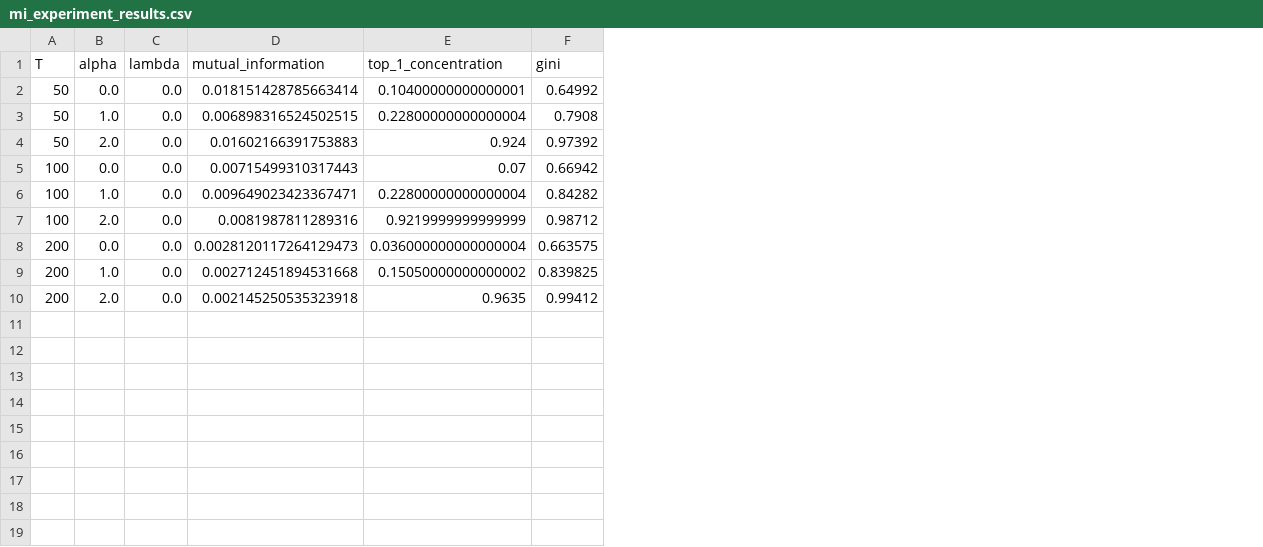
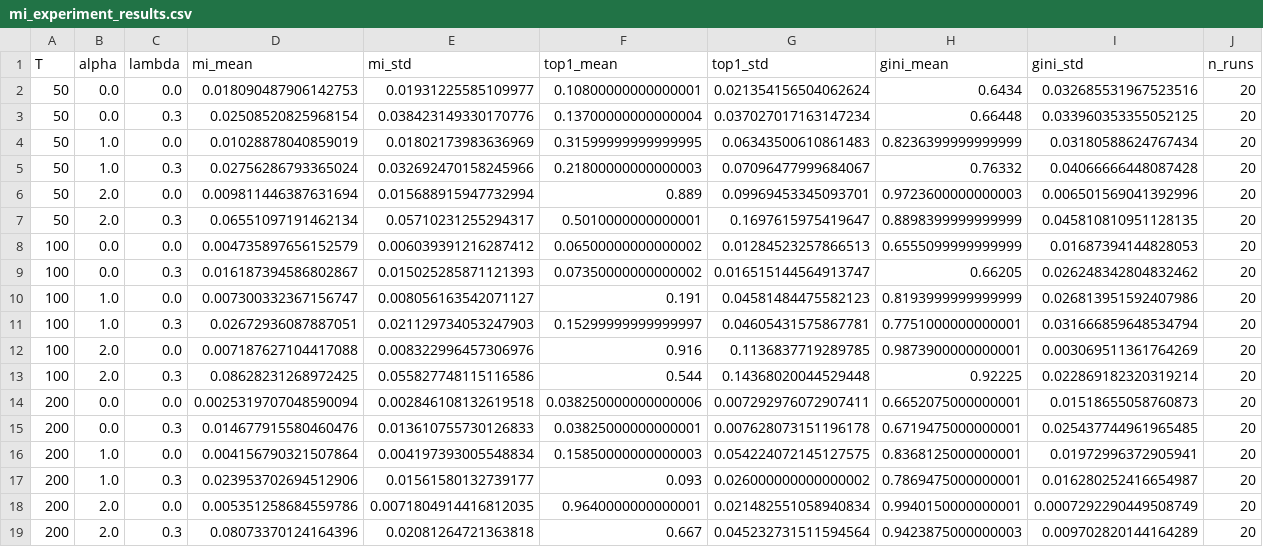
Before and after one commit to SeloSlav/shadow-futures, a CSV file: figures/mi_experiment_results.csv, drawn as a sheet; removed rows and columns are numbered as before the commit, all else as after; the diff names each change by its address in the sheet, - before the commit and + after, or states it on an @@ line.

Commit message:
Enhance README with technical notes on mutual information and estimator bias; update CSV output format in CLI to include mean and standard deviation for mutual information and concentration metrics. Modify simulation results structure to support new statistics. Update binary figures for mutual information visualizations.

```diff
--- a/figures/mi_experiment_results.csv
+++ b/figures/mi_experiment_results.csv
-column D (mutual_information), rows 2-10: 0.018151428785663414 | 0.006898316524502515 | 0.01602166391753883 | 0.00715499310317443 | 0.009649023423367471 | 0.0081987811289316 | 0.0028120117264129473 | 0.002712451894531668 | 0.002145250535323918
-column E (top_1_concentration), rows 2-10: 0.10400000000000001 | 0.22800000000000004 | 0.924 | 0.07 | 0.22800000000000004 | 0.9219999999999999 | 0.036000000000000004 | 0.15050000000000002 | 0.9635
-column F (gini), rows 2-10: 0.64992 | 0.7908 | 0.97392 | 0.66942 | 0.84282 | 0.98712 | 0.663575 | 0.839825 | 0.99412
+column D (mi_mean), row 2: 0.018090487906142753; row 4: 0.01028878040859019; row 6: 0.009811446387631694; row 8: 0.004735897656152579; row 10: 0.007300332367156747; row 12: 0.007187627104417088; row 14: 0.0025319707048590094; row 16: 0.004156790321507864; row 18: 0.005351258684559786
+column E (mi_std), row 2: 0.01931225585109977; row 4: 0.01802173983636969; row 6: 0.015688915947732994; row 8: 0.006039391216287412; row 10: 0.008056163542071127; row 12: 0.008322996457306976; row 14: 0.002846108132619518; row 16: 0.004197393005548834; row 18: 0.0071804914416812035
+column F (top1_mean), row 2: 0.10800000000000001; row 4: 0.31599999999999995; row 6: 0.889; row 8: 0.06500000000000002; row 10: 0.191; row 12: 0.916; row 14: 0.038250000000000006; row 16: 0.15850000000000003; row 18: 0.9640000000000001
+column G (top1_std), row 2: 0.021354156504062624; row 4: 0.06343500610861483; row 6: 0.09969453345093701; row 8: 0.01284523257866513; row 10: 0.04581484475582123; row 12: 0.1136837719289785; row 14: 0.007292976072907411; row 16: 0.054224072145127575; row 18: 0.021482551058940834
+column H (gini_mean), row 2: 0.6434; row 4: 0.8236399999999999; row 6: 0.9723600000000003; row 8: 0.6555099999999999; row 10: 0.8193999999999999; row 12: 0.9873900000000001; row 14: 0.6652075000000001; row 16: 0.8368125000000001; row 18: 0.9940150000000001
+column I (gini_std), row 2: 0.032685531967523516; row 4: 0.03180588624767434; row 6: 0.006501569041392996; row 8: 0.01687394144828053; row 10: 0.026813951592407986; row 12: 0.003069511361764269; row 14: 0.01518655058760873; row 16: 0.01972996372905941; row 18: 0.0007292290449508749
+column J (n_runs), row 2: 20; row 4: 20; row 6: 20; row 8: 20; row 10: 20; row 12: 20; row 14: 20; row 16: 20; row 18: 20
+row 3: 50 | 0.0 | 0.3 | 0.02508520825968154 | 0.038423149330170776 | 0.13700000000000004 | 0.037027017163147234 | 0.66448 | 0.033960353355052125 | 20
+row 5: 50 | 1.0 | 0.3 | 0.02756286793365024 | 0.032692470158245966 | 0.21800000000000003 | 0.07096477999684067 | 0.76332 | 0.04066666448087428 | 20
+row 7: 50 | 2.0 | 0.3 | 0.06551097191462134 | 0.05710231255294317 | 0.5010000000000001 | 0.1697615975419647 | 0.8898399999999999 | 0.045810810951128135 | 20
+row 9: 100 | 0.0 | 0.3 | 0.016187394586802867 | 0.015025285871121393 | 0.07350000000000002 | 0.016515144564913747 | 0.66205 | 0.026248342804832462 | 20
+row 11: 100 | 1.0 | 0.3 | 0.02672936087887051 | 0.021129734053247903 | 0.15299999999999997 | 0.04605431575867781 | 0.7751000000000001 | 0.031666859648534794 | 20
+row 13: 100 | 2.0 | 0.3 | 0.08628231268972425 | 0.055827748115116586 | 0.544 | 0.14368020044529448 | 0.92225 | 0.022869182320319214 | 20
+row 15: 200 | 0.0 | 0.3 | 0.014677915580460476 | 0.013610755730126833 | 0.03825000000000001 | 0.007628073151196178 | 0.6719475000000001 | 0.025437744961965485 | 20
+row 17: 200 | 1.0 | 0.3 | 0.023953702694512906 | 0.01561580132739177 | 0.093 | 0.026000000000000002 | 0.7869475000000001 | 0.016280252416654987 | 20
+row 19: 200 | 2.0 | 0.3 | 0.08073370124164396 | 0.02081264721363818 | 0.667 | 0.045232731511594564 | 0.9423875000000003 | 0.009702820144164289 | 20
```
Also changed, not shown: 8 other files.
